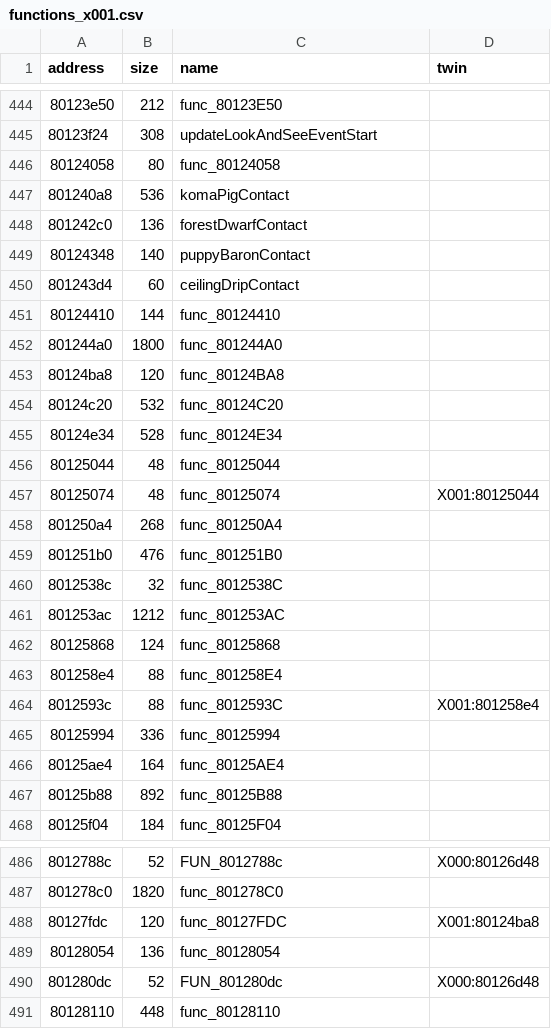
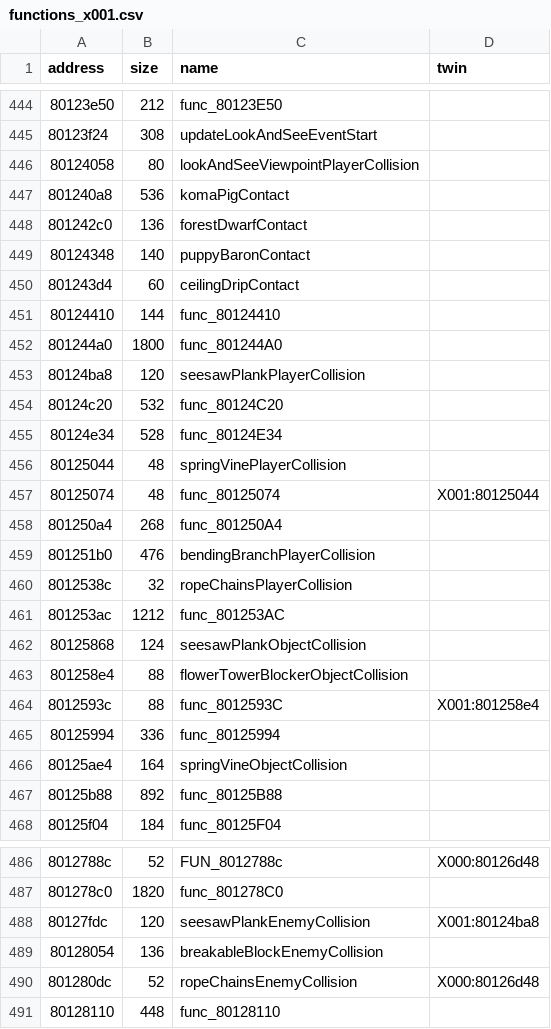
Before and after one commit to afsenovilla/Tombi-Decomp, a CSV file: notes/functions_x001.csv, drawn as a sheet; only a part is shown, gaps mark what is left out.

```diff
--- a/notes/functions_x001.csv
+++ b/notes/functions_x001.csv
@@ -445,3 +445,3 @@ address,size,name,twin
 80123f24,308,updateLookAndSeeEventStart,
-80124058,80,func_80124058,
+80124058,80,lookAndSeeViewpointPlayerCollision,
 801240a8,536,komaPigContact,
@@ -452,16 +452,16 @@ address,size,name,twin
 801244a0,1800,func_801244A0,
-80124ba8,120,func_80124BA8,
+80124ba8,120,seesawPlankPlayerCollision,
 80124c20,532,func_80124C20,
 80124e34,528,func_80124E34,
-80125044,48,func_80125044,
+80125044,48,springVinePlayerCollision,
 80125074,48,func_80125074,X001:80125044
 801250a4,268,func_801250A4,
-801251b0,476,func_801251B0,
-8012538c,32,func_8012538C,
+801251b0,476,bendingBranchPlayerCollision,
+8012538c,32,ropeChainsPlayerCollision,
 801253ac,1212,func_801253AC,
-80125868,124,func_80125868,
-801258e4,88,func_801258E4,
+80125868,124,seesawPlankObjectCollision,
+801258e4,88,flowerTowerBlockerObjectCollision,
 8012593c,88,func_8012593C,X001:801258e4
 80125994,336,func_80125994,
-80125ae4,164,func_80125AE4,
+80125ae4,164,springVineObjectCollision,
 80125b88,892,func_80125B88,
@@ -487,5 +487,5 @@ address,size,name,twin
 801278c0,1820,func_801278C0,
-80127fdc,120,func_80127FDC,X001:80124ba8
-80128054,136,func_80128054,
-801280dc,52,FUN_801280dc,X000:80126d48
+80127fdc,120,seesawPlankEnemyCollision,X001:80124ba8
+80128054,136,breakableBlockEnemyCollision,
+801280dc,52,ropeChainsEnemyCollision,X000:80126d48
 80128110,448,func_80128110,
```
Also changed, not shown: notes/functions_x003.csv, notes/functions_x004.csv, 33 other files.
